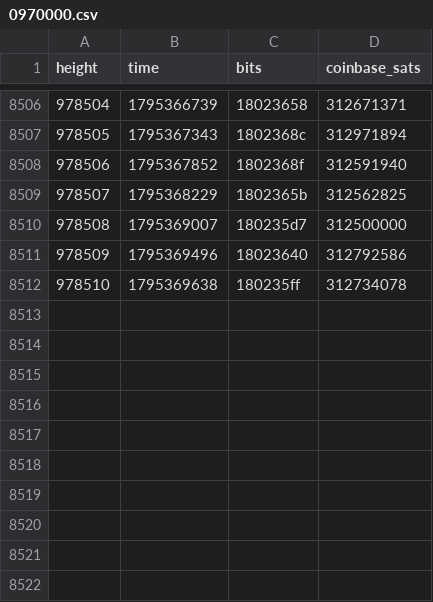
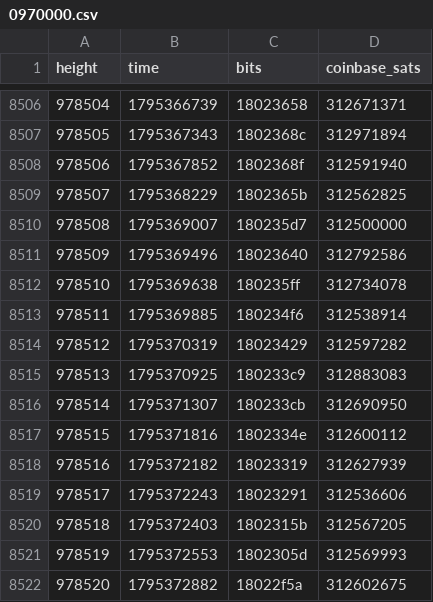
Before and after one commit to bch-gareth/jevons, a CSV file: blocks/0970000.csv, drawn as a sheet; only a part is shown, gaps mark what is left out.

```diff
--- a/blocks/0970000.csv
+++ b/blocks/0970000.csv
@@ -8512 +8512,11 @@ height,time,bits,coinbase_sats
 978510,1795369638,180235ff,312734078
+978511,1795369885,180234f6,312538914
+978512,1795370319,18023429,312597282
+978513,1795370925,180233c9,312883083
+978514,1795371307,180233cb,312690950
+978515,1795371816,1802334e,312600112
+978516,1795372182,18023319,312627939
+978517,1795372243,18023291,312536606
+978518,1795372403,1802315b,312567205
+978519,1795372553,1802305d,312569993
+978520,1795372882,18022f5a,312602675
```
Also changed, not shown: bchusd_daily.csv, 2 other files.
